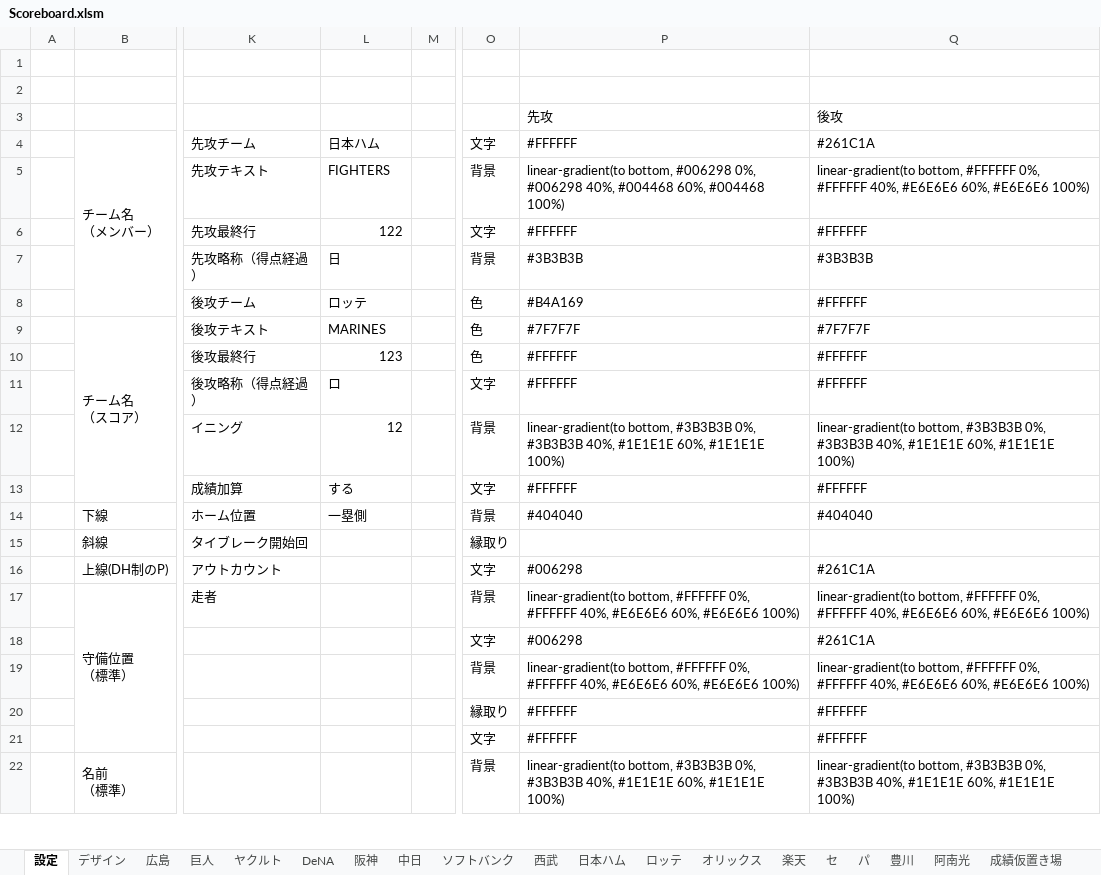
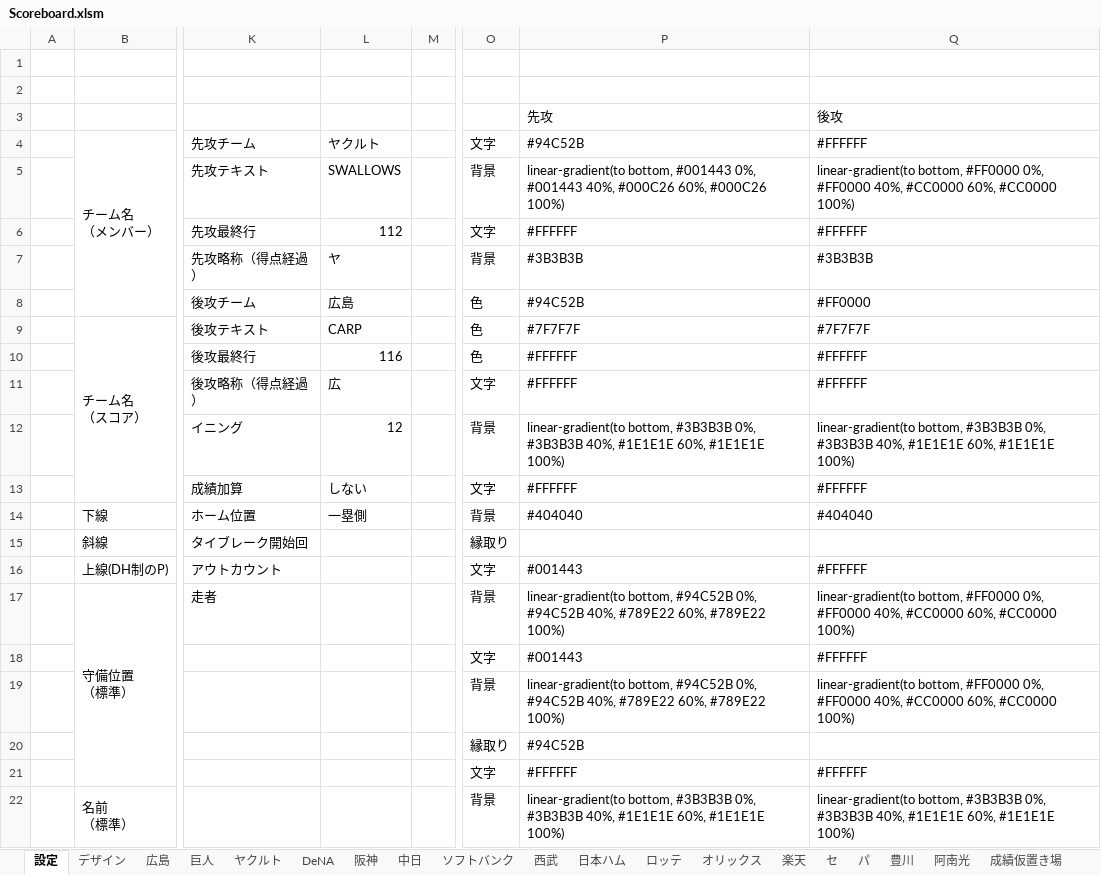
Before and after one commit to Rosariofan69/scoreboard_vue_, an Excel workbook: Scoreboard.xlsm, sheet 設定, drawn as a sheet; only a part is shown, gaps mark what is left out; values as stored, in another font and other column widths than the file's, no cell formats; the diff covers the shown part only; the diff names each change by its address in the sheet, - before the commit and + after, or states it on an @@ line.

```diff
--- a/Scoreboard.xlsm (sheet 設定)
+++ b/Scoreboard.xlsm (sheet 設定)
-L4: 日本ハム
+L4: ヤクルト
-P4: #FFFFFF
+P4: #94C52B
-Q4: #261C1A
+Q4: #FFFFFF
-L5: FIGHTERS
+L5: SWALLOWS
-P5: linear-gradient(to bottom, #006298 0%, #006298 40%, #004468 60%, #004468 100%)
+P5: linear-gradient(to bottom, #001443 0%, #001443 40%, #000C26 60%, #000C26 100%)
-Q5: linear-gradient(to bottom, #FFFFFF 0%, #FFFFFF 40%, #E6E6E6 60%, #E6E6E6 100%)
+Q5: linear-gradient(to bottom, #FF0000 0%, #FF0000 40%, #CC0000 60%, #CC0000 100%)
-L6: 122
+L6: 112
-L7: 日
+L7: ヤ
-L8: ロッテ
+L8: 広島
-P8: #B4A169
+P8: #94C52B
-Q8: #FFFFFF
+Q8: #FF0000
-L9: MARINES
+L9: CARP
-L10: 123
+L10: 116
-L11: ロ
+L11: 広
-L13: する
+L13: しない
-P16: #006298
+P16: #001443
-Q16: #261C1A
+Q16: #FFFFFF
-P17: linear-gradient(to bottom, #FFFFFF 0%, #FFFFFF 40%, #E6E6E6 60%, #E6E6E6 100%)
+P17: linear-gradient(to bottom, #94C52B 0%, #94C52B 40%, #789E22 60%, #789E22 100%)
-Q17: linear-gradient(to bottom, #FFFFFF 0%, #FFFFFF 40%, #E6E6E6 60%, #E6E6E6 100%)
+Q17: linear-gradient(to bottom, #FF0000 0%, #FF0000 40%, #CC0000 60%, #CC0000 100%)
-P18: #006298
+P18: #001443
-Q18: #261C1A
+Q18: #FFFFFF
-P19: linear-gradient(to bottom, #FFFFFF 0%, #FFFFFF 40%, #E6E6E6 60%, #E6E6E6 100%)
+P19: linear-gradient(to bottom, #94C52B 0%, #94C52B 40%, #789E22 60%, #789E22 100%)
-Q19: linear-gradient(to bottom, #FFFFFF 0%, #FFFFFF 40%, #E6E6E6 60%, #E6E6E6 100%)
+Q19: linear-gradient(to bottom, #FF0000 0%, #FF0000 40%, #CC0000 60%, #CC0000 100%)
-P20: #FFFFFF
+P20: #94C52B
-Q20: #FFFFFF
+Q20: (empty)
```
Also changed, not shown: 16 edited cells elsewhere in this sheet, cell formats, 9 other files.
